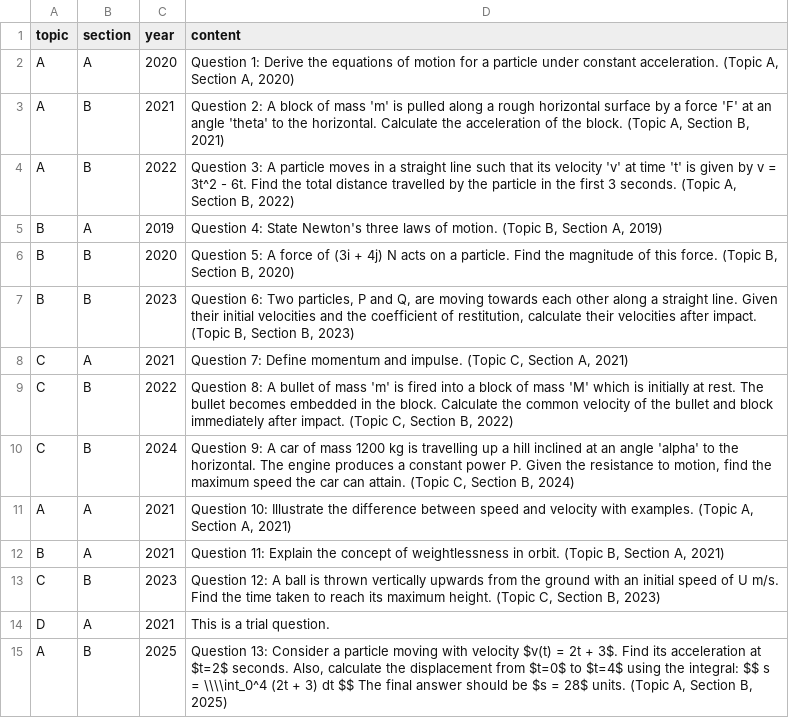
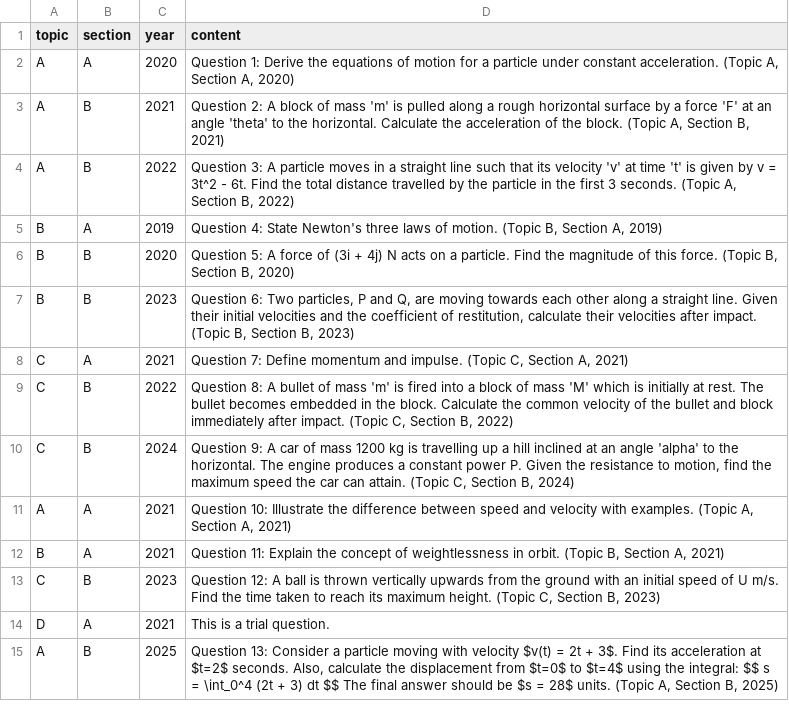
Before and after one commit to GHSMrAlvinChan/m1GHSpastpaperquestionbank, a CSV file: questions.csv, drawn as a sheet.

Commit message:
Update questions.csv

```diff
--- a/questions.csv
+++ b/questions.csv
@@ -14,2 +14,2 @@ C,B,2023,"Question 12: A ball is thrown vertically upwards from the ground with
 D,A,2021,"This is a trial question."
-A,B,2025,"Question 13: Consider a particle moving with velocity $v(t) = 2t + 3$. Find its acceleration at $t=2$ seconds. Also, calculate the displacement from $t=0$ to $t=4$ using the integral: $$ s = \\\\int_0^4 (2t + 3) dt $$ The final answer should be $s = 28$ units. (Topic A, Section B, 2025)"
+A,B,2025,"Question 13: Consider a particle moving with velocity $v(t) = 2t + 3$. Find its acceleration at $t=2$ seconds. Also, calculate the displacement from $t=0$ to $t=4$ using the integral: $$ s = \int_0^4 (2t + 3) dt $$ The final answer should be $s = 28$ units. (Topic A, Section B, 2025)"
```
